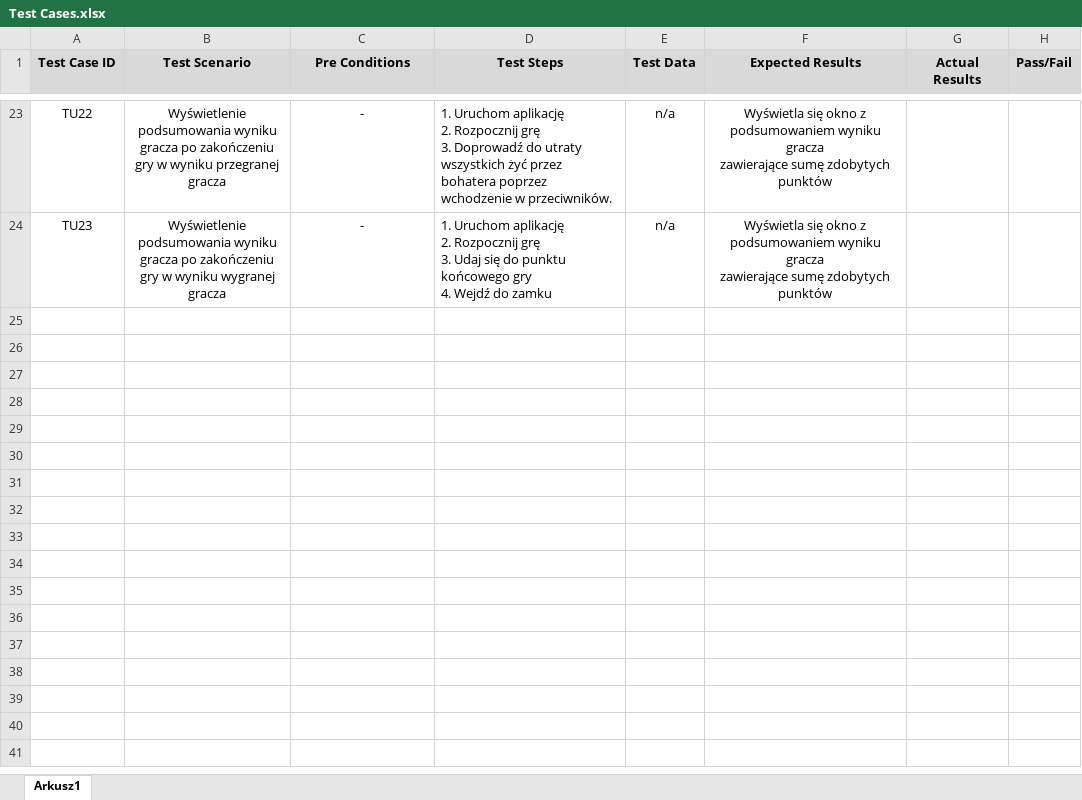
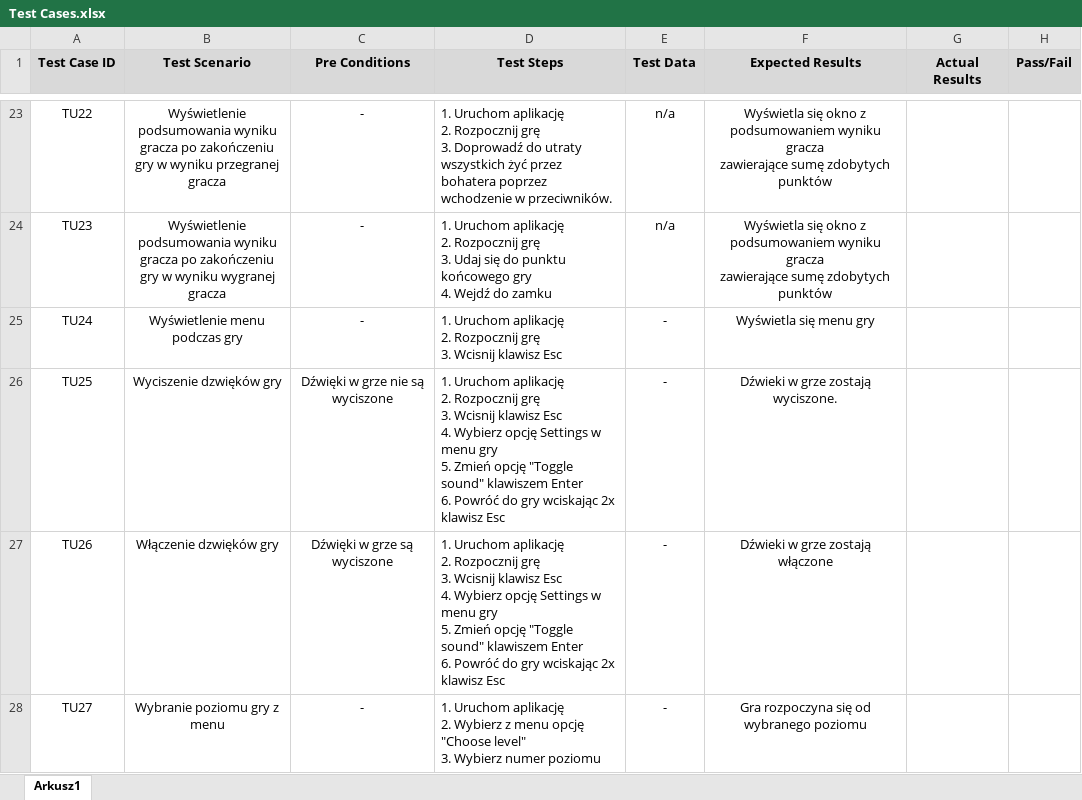
Before and after one commit to WiedzMarioTeam/WiedzMario, an Excel workbook: Documents/Test Cases.xlsx, sheet Arkusz1, drawn as a sheet; only a part is shown, gaps mark what is left out; values as stored, in another font and other column widths than the file's, no borders; ↵ is a line break in a cell; the diff covers the shown part only; the diff names each change by its address in the sheet, - before the commit and + after, or states it on an @@ line.

Commit message:
Dodanie TestCase związanych z menu gry.

```diff
--- a/Documents/Test Cases.xlsx (sheet Arkusz1)
+++ b/Documents/Test Cases.xlsx (sheet Arkusz1)
+row 25: TU24 | Wyświetlenie menu podczas gry | - | 1. Uruchom aplikację ↵ 2. Rozpocznij grę ↵ 3. Wcisnij klawisz Esc | - | Wyświetla się menu gry
+row 26: TU25 | Wyciszenie dzwięków gry | Dźwięki w grze nie są wyciszone | 1. Uruchom aplikację ↵ 2. Rozpocznij grę ↵ 3. Wcisnij klawisz Esc ↵ 4. Wybierz opcję Settings w menu gry ↵ 5. Zmień opcję "Toggle sound" klawiszem Enter ↵ 6. Powróć do gry wciskając 2x klawisz Esc | - | Dźwieki w grze zostają wyciszone.
+row 27: TU26 | Włączenie dzwięków gry | Dźwięki w grze są wyciszone | 1. Uruchom aplikację ↵ 2. Rozpocznij grę ↵ 3. Wcisnij klawisz Esc ↵ 4. Wybierz opcję Settings w menu gry ↵ 5. Zmień opcję "Toggle sound" klawiszem Enter ↵ 6. Powróć do gry wciskając 2x klawisz Esc | - | Dźwieki w grze zostają włączone
+row 28: TU27 | Wybranie poziomu gry z menu | - | 1. Uruchom aplikację ↵ 2. Wybierz z menu opcję "Choose level" ↵ 3. Wybierz numer poziomu | - | Gra rozpoczyna się od wybranego poziomu
```
Also changed, not shown: 3 added rows elsewhere in this sheet.
